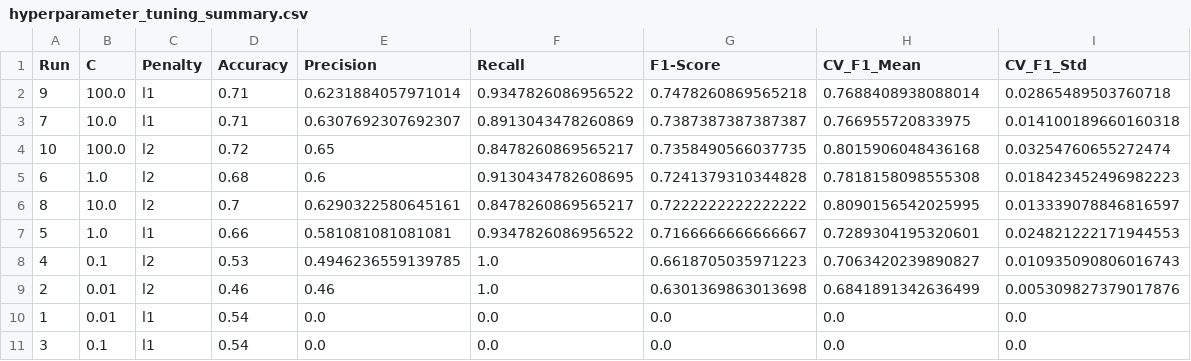
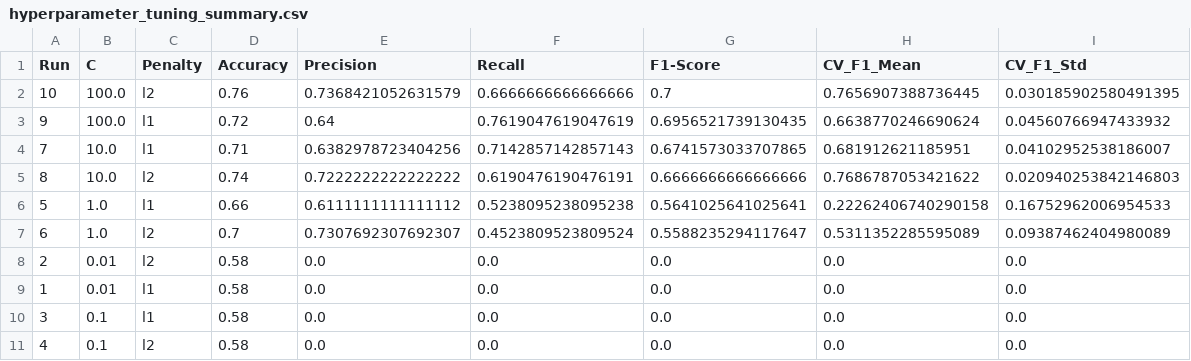
Before and after one commit to ayusprasad/capstone-project, a CSV file: notebooks/models/hyperparameter_tuning_summary.csv, drawn as a sheet.

Commit message:
notebook modefied

```diff
--- a/notebooks/models/hyperparameter_tuning_summary.csv
+++ b/notebooks/models/hyperparameter_tuning_summary.csv
@@ -1,11 +1,11 @@
 Run,C,Penalty,Accuracy,Precision,Recall,F1-Score,CV_F1_Mean,CV_F1_Std
-9,100.0,l1,0.71,0.6231884057971014,0.9347826086956522,0.7478260869565218,0.7688408938088014,0.02865489503760718
-7,10.0,l1,0.71,0.6307692307692307,0.8913043478260869,0.7387387387387387,0.766955720833975,0.014100189660160318
-10,100.0,l2,0.72,0.65,0.8478260869565217,0.7358490566037735,0.8015906048436168,0.03254760655272474
-6,1.0,l2,0.68,0.6,0.9130434782608695,0.7241379310344828,0.7818158098555308,0.018423452496982223
-8,10.0,l2,0.7,0.6290322580645161,0.8478260869565217,0.7222222222222222,0.8090156542025995,0.013339078846816597
-5,1.0,l1,0.66,0.581081081081081,0.9347826086956522,0.7166666666666667,0.7289304195320601,0.024821222171944553
-4,0.1,l2,0.53,0.4946236559139785,1.0,0.6618705035971223,0.7063420239890827,0.010935090806016743
-2,0.01,l2,0.46,0.46,1.0,0.6301369863013698,0.6841891342636499,0.005309827379017876
-1,0.01,l1,0.54,0.0,0.0,0.0,0.0,0.0
-3,0.1,l1,0.54,0.0,0.0,0.0,0.0,0.0
+10,100.0,l2,0.76,0.7368421052631579,0.6666666666666666,0.7,0.7656907388736445,0.030185902580491395
+9,100.0,l1,0.72,0.64,0.7619047619047619,0.6956521739130435,0.6638770246690624,0.04560766947433932
+7,10.0,l1,0.71,0.6382978723404256,0.7142857142857143,0.6741573033707865,0.681912621185951,0.04102952538186007
+8,10.0,l2,0.74,0.7222222222222222,0.6190476190476191,0.6666666666666666,0.7686787053421622,0.020940253842146803
+5,1.0,l1,0.66,0.6111111111111112,0.5238095238095238,0.5641025641025641,0.22262406740290158,0.16752962006954533
+6,1.0,l2,0.7,0.7307692307692307,0.4523809523809524,0.5588235294117647,0.5311352285595089,0.09387462404980089
+2,0.01,l2,0.58,0.0,0.0,0.0,0.0,0.0
+1,0.01,l1,0.58,0.0,0.0,0.0,0.0,0.0
+3,0.1,l1,0.58,0.0,0.0,0.0,0.0,0.0
+4,0.1,l2,0.58,0.0,0.0,0.0,0.0,0.0
```
Also changed, not shown: notebooks/models/experiments_summary.csv, 48 other files.
